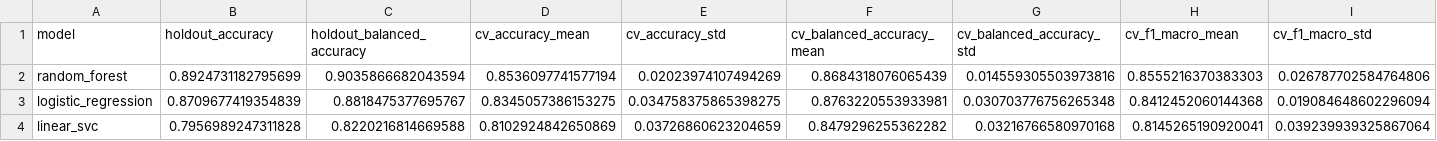
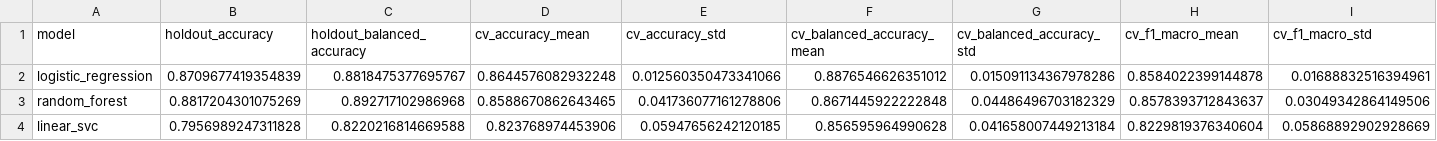
Before and after one commit to Javierch1405/python-plagiarism-detector, a CSV file: model_outputs_clone0/model_comparison.csv, drawn as a sheet.

```diff
--- a/model_outputs_clone0/model_comparison.csv
+++ b/model_outputs_clone0/model_comparison.csv
@@ -1,4 +1,4 @@
 model,holdout_accuracy,holdout_balanced_accuracy,cv_accuracy_mean,cv_accuracy_std,cv_balanced_accuracy_mean,cv_balanced_accuracy_std,cv_f1_macro_mean,cv_f1_macro_std
-random_forest,0.8924731182795699,0.9035866682043594,0.8536097741577194,0.02023974107494269,0.8684318076065439,0.014559305503973816,0.8555216370383303,0.026787702584764806
-logistic_regression,0.8709677419354839,0.8818475377695767,0.8345057386153275,0.034758375865398275,0.8763220553933981,0.030703776756265348,0.8412452060144368,0.019084648602296094
-linear_svc,0.7956989247311828,0.8220216814669588,0.8102924842650869,0.03726860623204659,0.8479296255362282,0.03216766580970168,0.8145265190920041,0.039239939325867064
+logistic_regression,0.8709677419354839,0.8818475377695767,0.8644576082932248,0.012560350473341066,0.8876546626351012,0.015091134367978286,0.8584022399144878,0.01688832516394961
+random_forest,0.8817204301075269,0.892717102986968,0.8588670862643465,0.041736077161278806,0.8671445922222848,0.04486496703182329,0.8578393712843637,0.03049342864149506
+linear_svc,0.7956989247311828,0.8220216814669588,0.823768974453906,0.05947656242120185,0.856595964990628,0.041658007449213184,0.8229819376340604,0.05868892902928669
```
Also changed, not shown: model_outputs_clone0/linear_svc_feature_importance_by_class.csv, model_outputs_clone0/linear_svc_top_features_by_class.csv, 14 other files.
